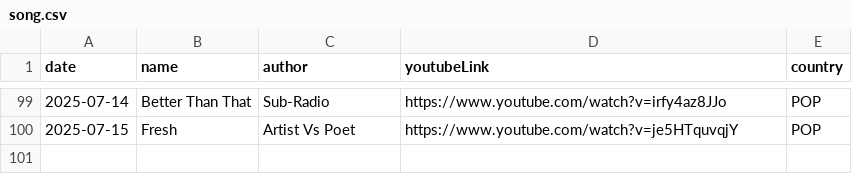
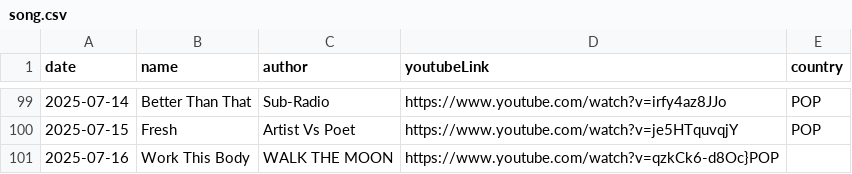
Before and after one commit to ju-nong/TodaySong, a CSV file: data/song.csv, drawn as a sheet; only a part is shown, gaps mark what is left out.

Commit message:
[feat] 2025-07-16 add song

```diff
--- a/data/song.csv
+++ b/data/song.csv
@@ -100 +100,2 @@ date|name|author|youtubeLink|country|
 2025-07-15|Fresh|Artist Vs Poet|https://www.youtube.com/watch?v=je5HTquvqjY|POP|
+2025-07-16|Work This Body|WALK THE MOON|https://www.youtube.com/watch?v=qzkCk6-d8Oc}POP|
```
